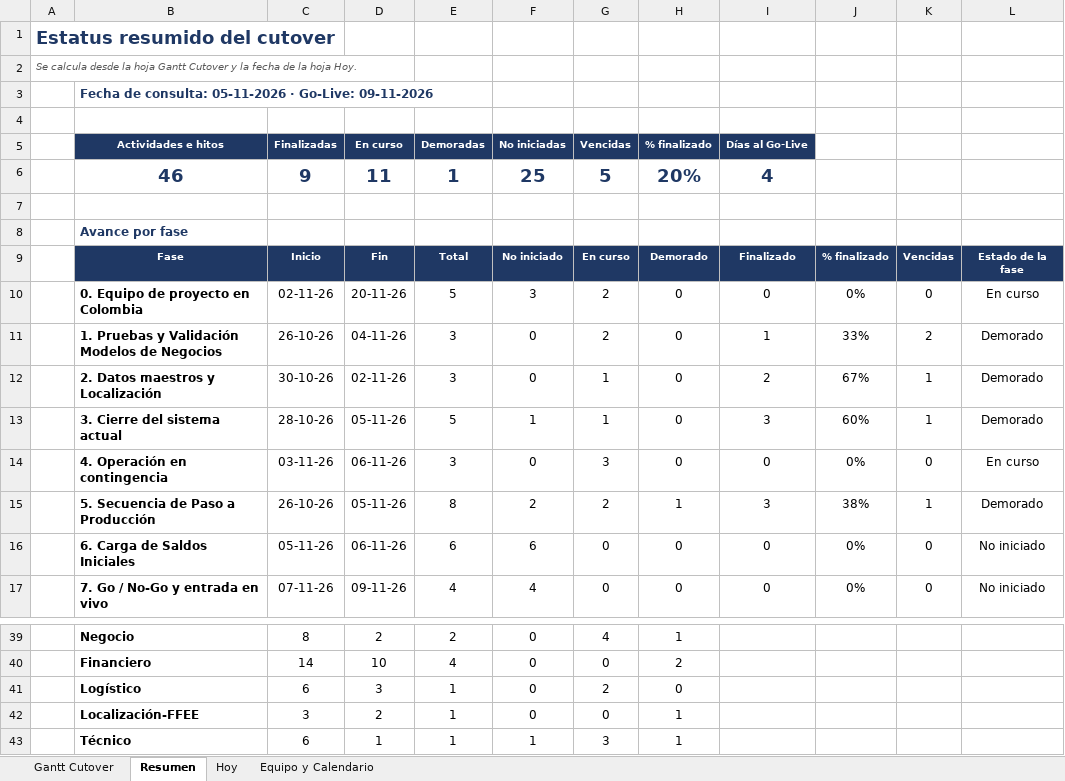
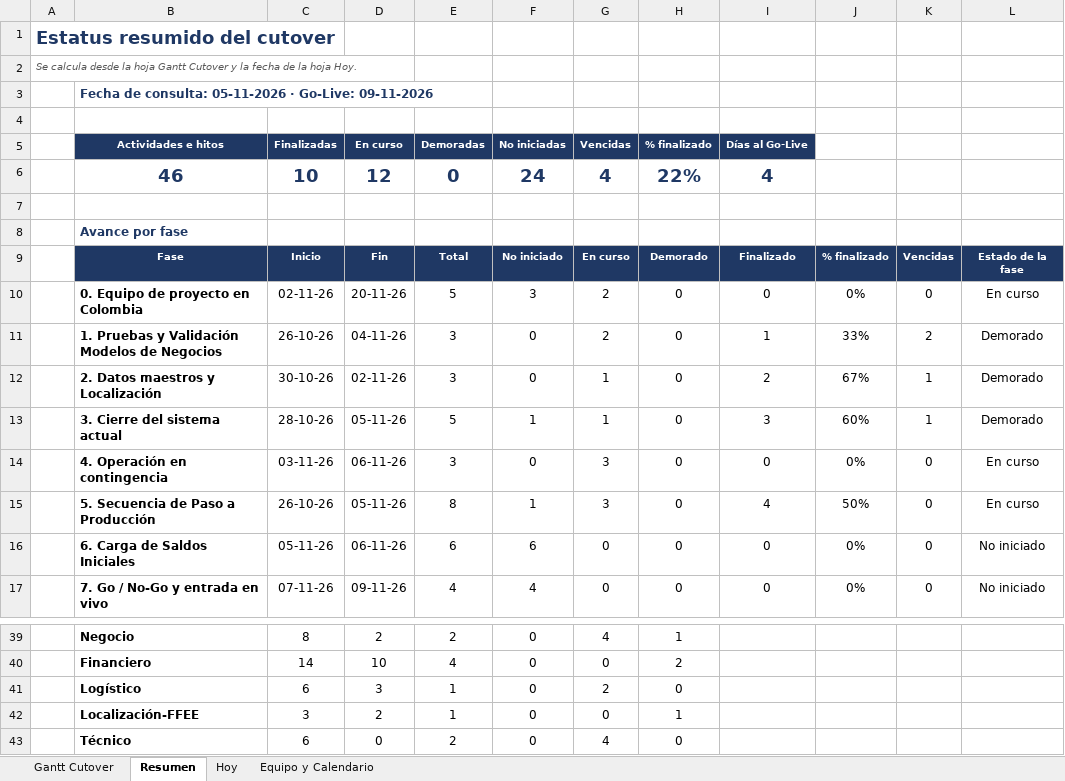
Before and after one commit to GarfioHook/GO_LIVE_COLOMBIA, an Excel workbook: Gantt_Cutover_Colombia_GoLive_09Nov_v12.xlsx, sheet Resumen, drawn as a sheet; only a part is shown, gaps mark what is left out; values as stored, in another font and other column widths than the file's, no borders; conditional formats not drawn; the diff names each change by its address in the sheet, - before the commit and + after, or states it on an @@ line.

```diff
--- a/Gantt_Cutover_Colombia_GoLive_09Nov_v12.xlsx (sheet Resumen)
+++ b/Gantt_Cutover_Colombia_GoLive_09Nov_v12.xlsx (sheet Resumen)
-C6 (Finalizadas): 9
+C6 (Finalizadas): 10
-D6 (En curso): 11
+D6 (En curso): 12
-E6 (Demoradas): 1
+E6 (Demoradas): 0
-F6 (No iniciadas): 25
+F6 (No iniciadas): 24
-G6 (Vencidas): 5
+G6 (Vencidas): 4
-H6 (% finalizado): 20%
+H6 (% finalizado): 22%
-F15 (No iniciadas): 2
+F15 (No iniciadas): 1
-G15 (Vencidas): 2
+G15 (Vencidas): 3
-H15 (% finalizado): 1
+H15 (% finalizado): 0
-I15 (Días al Go-Live): 3
+I15 (Días al Go-Live): 4
-J15: 38%
+J15: 50%
-K15: 1
+K15: 0
-L15: Demorado
+L15: En curso
-D43 (En curso): 1
+D43 (En curso): 0
-E43 (Demoradas): 1
+E43 (Demoradas): 2
-F43 (No iniciadas): 1
+F43 (No iniciadas): 0
-G43 (Vencidas): 3
+G43 (Vencidas): 4
-H43 (% finalizado): 1
+H43 (% finalizado): 0
```
Also changed, not shown: sheet Hoy, sheet Gantt Cutover.
